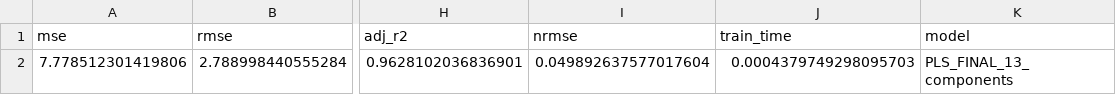
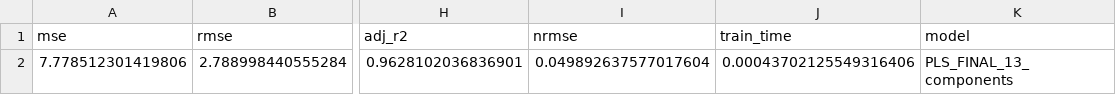
Before and after one commit to andresysturiz/TFM, a CSV file: results/tecator/csv/pls_final_results_tecator.csv, drawn as a sheet; only a part is shown, gaps mark what is left out; the diff names each change by its address in the sheet, - before the commit and + after, or states it on an @@ line.

```diff
--- a/results/tecator/csv/pls_final_results_tecator.csv
+++ b/results/tecator/csv/pls_final_results_tecator.csv
-J2 (train_time): 0.0004379749298095703
+J2 (train_time): 0.00043702125549316406
```
Also changed, not shown: results/gasoline/csv/classical_results_gasoline.csv, results/gasoline/csv/comparison_gasoline.csv, 21 other files.
